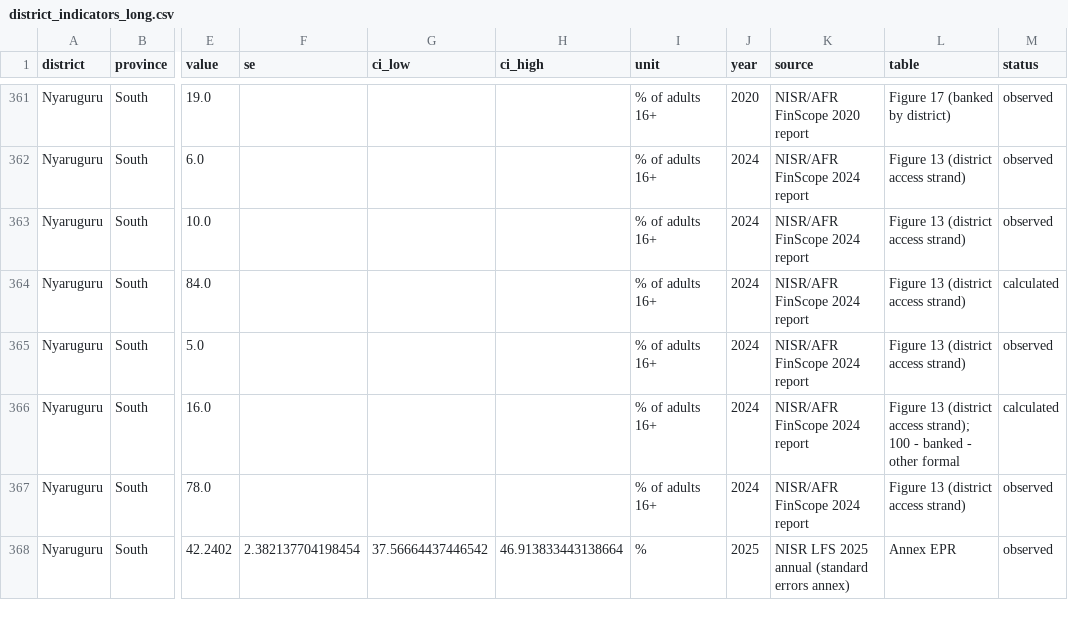
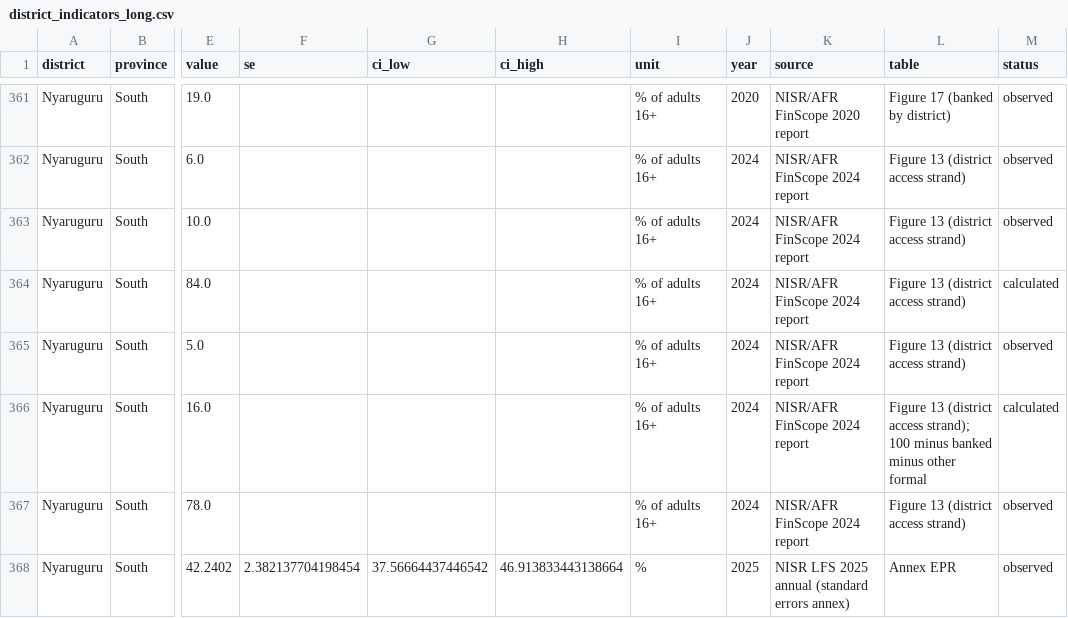
Before and after one commit to dieumerci-niyonkuru/imbonix-nisr-hackathon-2026, a CSV file: data/extracts/district_indicators_long.csv, drawn as a sheet; only a part is shown, gaps mark what is left out; the diff covers the shown part only; the diff names each change by its address in the sheet, - before the commit and + after, or states it on an @@ line.

Commit message:
fix(web): write ranges with "to" and show n/a for missing values
Following the project rule against dashes: ages, years, confidence intervals and legend classes read "15 to 49", "2024 to 2029" or "26.4 to 28.4", missing values show "n/a", and the formula note for adults outside formal finance says "100 minus banked minus other formal". The extract and districts.json were rebuilt with the build script; every district value is unchanged. Legend labels now wrap instead of being cut off. Minus signs in numbers are kept.

```diff
--- a/data/extracts/district_indicators_long.csv
+++ b/data/extracts/district_indicators_long.csv
-L366 (table): …strand); 100 - banked - other formal
+L366 (table): …strand); 100 minus banked minus other formal
```
Also changed, not shown: 29 edited cells elsewhere in this file, 17 other files.
